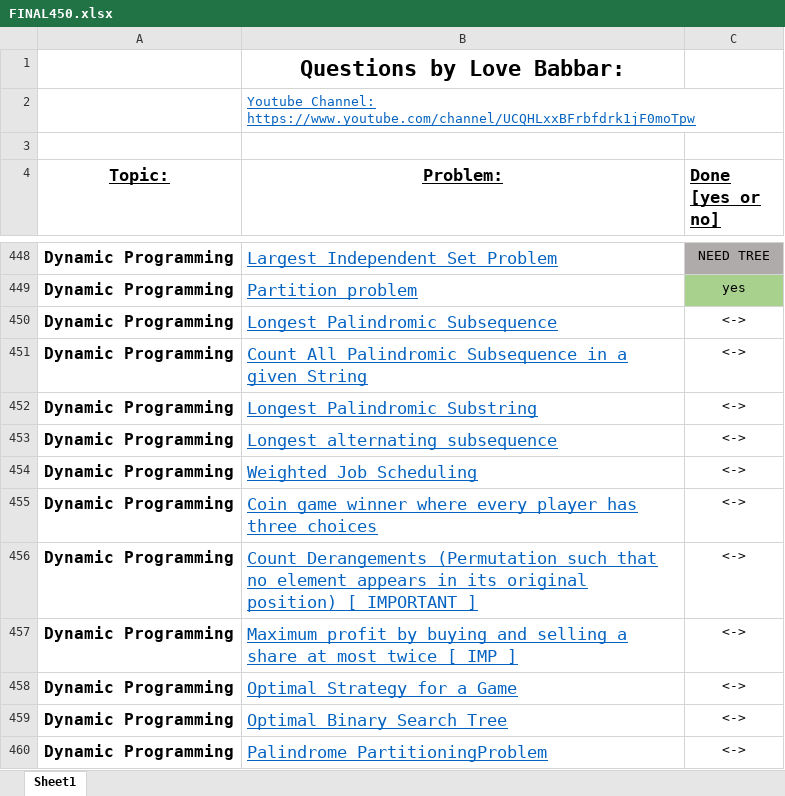
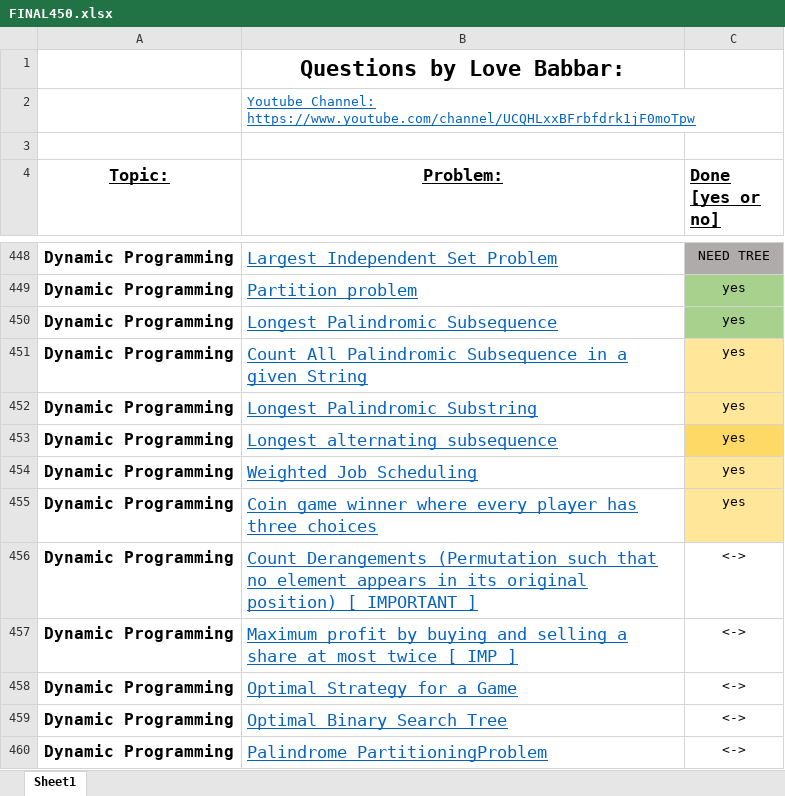
Before and after one commit to Ichigo27/lovebabbar-dsa-sheet, an Excel workbook: FINAL450.xlsx, sheet Sheet1, drawn as a sheet; only a part is shown, gaps mark what is left out; values as stored, in another font and other column widths than the file's, no borders; the diff names each change by its address in the sheet, - before the commit and + after, or states it on an @@ line.

```diff
--- a/FINAL450.xlsx (sheet Sheet1)
+++ b/FINAL450.xlsx (sheet Sheet1)
-C450:C455 (Done [yes or no]): <->
+C450:C455 (Done [yes or no]): yes
-C450 fill: none
+C450 fill: #A9D18E
-C451:C452 fill: none
+C451:C452 fill: #FFE699
-C453 fill: none
+C453 fill: #FFD966
-C454:C455 fill: none
+C454:C455 fill: #FFE699
```
Also changed, not shown: 6 other files.
